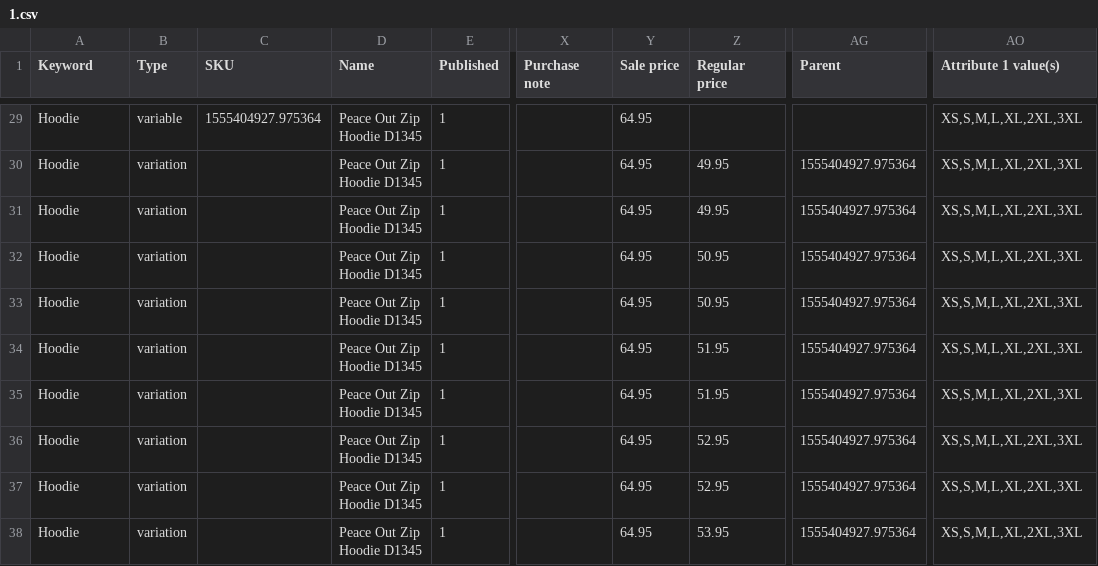
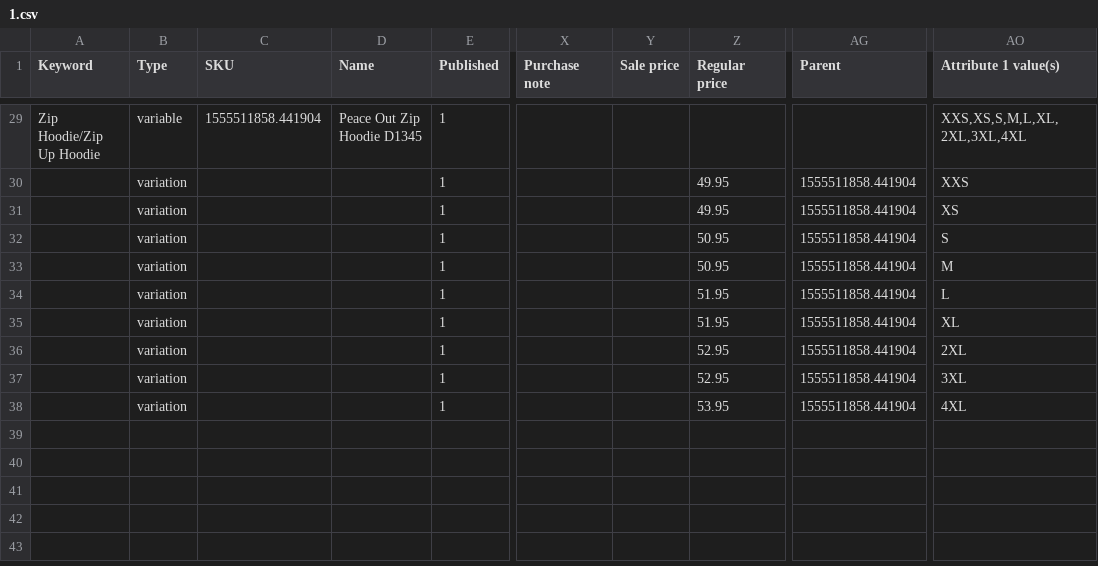
Before and after one commit to VuHoi/ImportDataTools, a CSV file: list_csv_out/1.csv, drawn as a sheet; only a part is shown, gaps mark what is left out; the diff covers the shown part only; the diff names each change by its address in the sheet, - before the commit and + after, or states it on an @@ line.

```diff
--- a/list_csv_out/1.csv
+++ b/list_csv_out/1.csv
-A29 (Keyword): Hoodie
+A29 (Keyword): Zip Hoodie/Zip Up Hoodie
-C29 (SKU): 1555404927.975364
+C29 (SKU): 1555511858.441904
-Y29:Y38 (Sale price): 64.95
+Y29:Y38 (Sale price): (empty)
-AO29 (Attribute 1 value(s)): XS,S,M,L,XL,2XL,3XL
+AO29 (Attribute 1 value(s)): XXS,XS,S,M,L,XL,2XL,3XL,4XL
-A30:A38 (Keyword): Hoodie
+A30:A38 (Keyword): (empty)
-D30:D38 (Name): Peace Out Zip Hoodie D1345
+D30:D38 (Name): (empty)
-AG30:AG38 (Parent): 1555404927.975364
+AG30:AG38 (Parent): 1555511858.441904
-AO30 (Attribute 1 value(s)): XS,S,M,L,XL,2XL,3XL
+AO30 (Attribute 1 value(s)): XXS
-AO31 (Attribute 1 value(s)): XS,S,M,L,XL,2XL,3XL
+AO31 (Attribute 1 value(s)): XS
-AO32 (Attribute 1 value(s)): XS,S,M,L,XL,2XL,3XL
+AO32 (Attribute 1 value(s)): S
-AO33 (Attribute 1 value(s)): XS,S,M,L,XL,2XL,3XL
+AO33 (Attribute 1 value(s)): M
-AO34 (Attribute 1 value(s)): XS,S,M,L,XL,2XL,3XL
+AO34 (Attribute 1 value(s)): L
-AO35 (Attribute 1 value(s)): XS,S,M,L,XL,2XL,3XL
+AO35 (Attribute 1 value(s)): XL
-AO36 (Attribute 1 value(s)): XS,S,M,L,XL,2XL,3XL
+AO36 (Attribute 1 value(s)): 2XL
-AO37 (Attribute 1 value(s)): XS,S,M,L,XL,2XL,3XL
+AO37 (Attribute 1 value(s)): 3XL
-AO38 (Attribute 1 value(s)): XS,S,M,L,XL,2XL,3XL
+AO38 (Attribute 1 value(s)): 4XL
```
Also changed, not shown: 127 edited cells elsewhere in this file, list_csv_out/2.csv, list_csv_out/3.csv, 4 other files.
